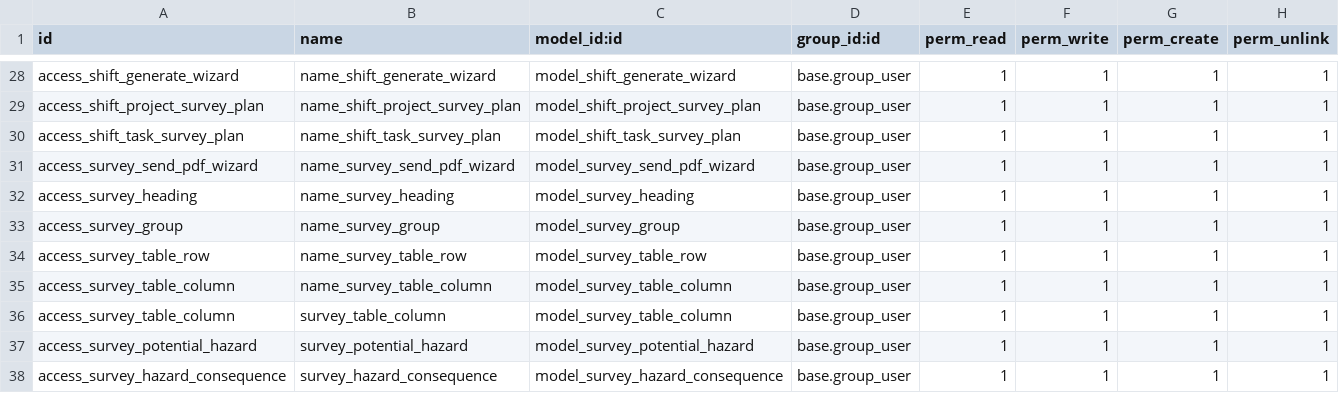
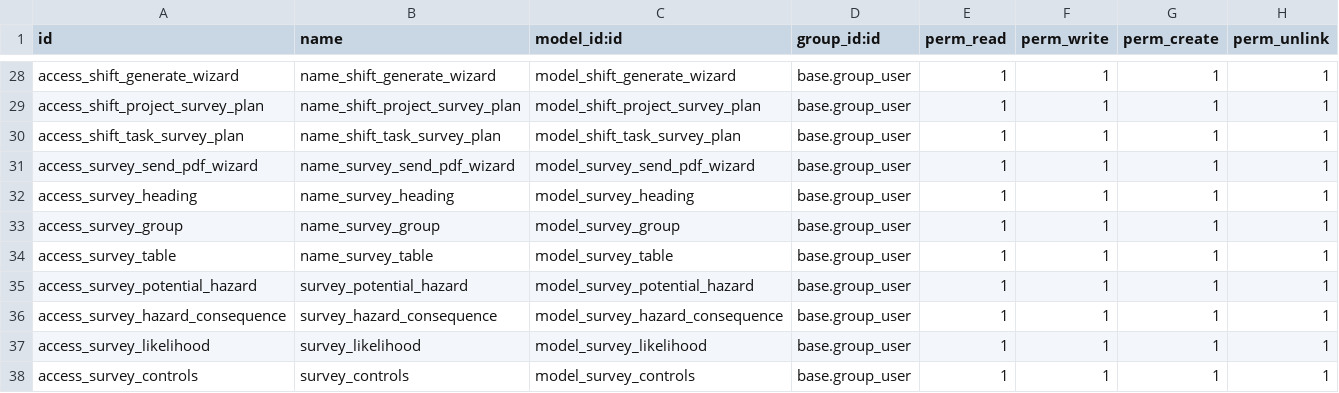
Before and after one commit to smsibghatullah/custom_inventory, a CSV file: custom_inventory/security/ir.model.access.csv, drawn as a sheet; only a part is shown, gaps mark what is left out; the shorter side is filled out with more unchanged rows.

Commit message:
working on survey forms

```diff
--- a/custom_inventory/security/ir.model.access.csv
+++ b/custom_inventory/security/ir.model.access.csv
@@ -33,5 +33,3 @@ access_survey_heading,name_survey_heading,model_survey_heading,base.group_user,1
 access_survey_group,name_survey_group,model_survey_group,base.group_user,1,1,1,1
-access_survey_table_row,name_survey_table_row,model_survey_table_row,base.group_user,1,1,1,1
-access_survey_table_column,name_survey_table_column,model_survey_table_column,base.group_user,1,1,1,1
-access_survey_table_column,survey_table_column,model_survey_table_column,base.group_user,1,1,1,1
+access_survey_table,name_survey_table,model_survey_table,base.group_user,1,1,1,1
 access_survey_potential_hazard,survey_potential_hazard,model_survey_potential_hazard,base.group_user,1,1,1,1
```
Also changed, not shown: 5 other files.
